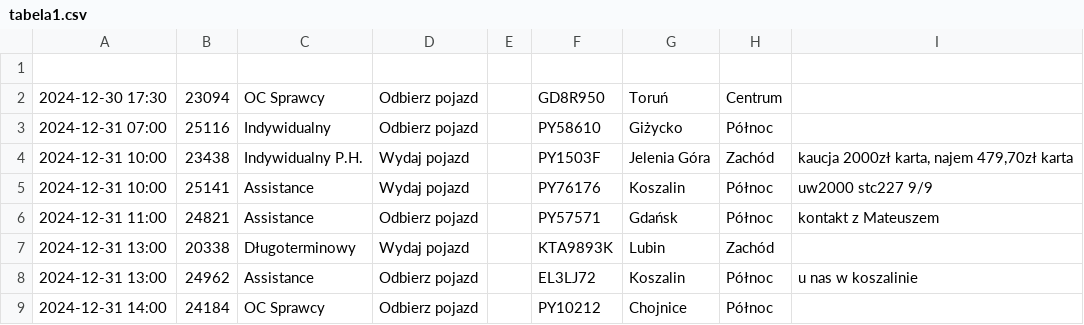
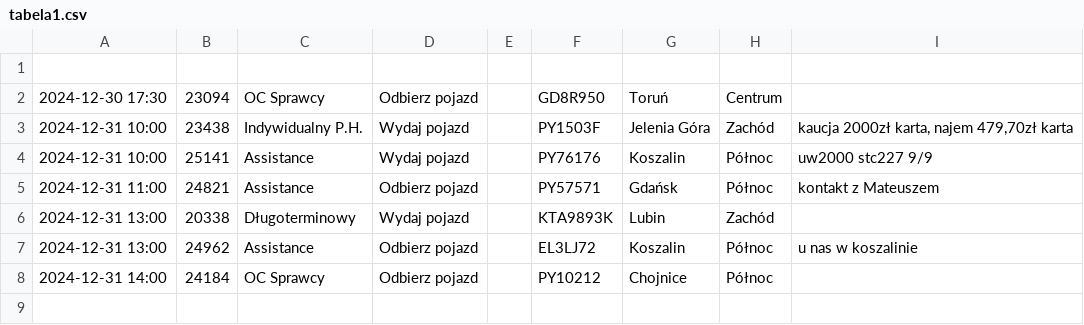
Before and after one commit to chojnacky/chojnacky.github.io, a CSV file: tabela1.csv, drawn as a sheet; the diff names each change by its address in the sheet, - before the commit and + after, or states it on an @@ line.

Commit message:
Dodanie lub aktualizacja pliku tabela1.csv

```diff
--- a/tabela1.csv
+++ b/tabela1.csv
-row 3: 2024-12-31 07:00 | 25116 | Indywidualny | Odbierz pojazd |  | PY58610 | Giżycko | Północ
```
